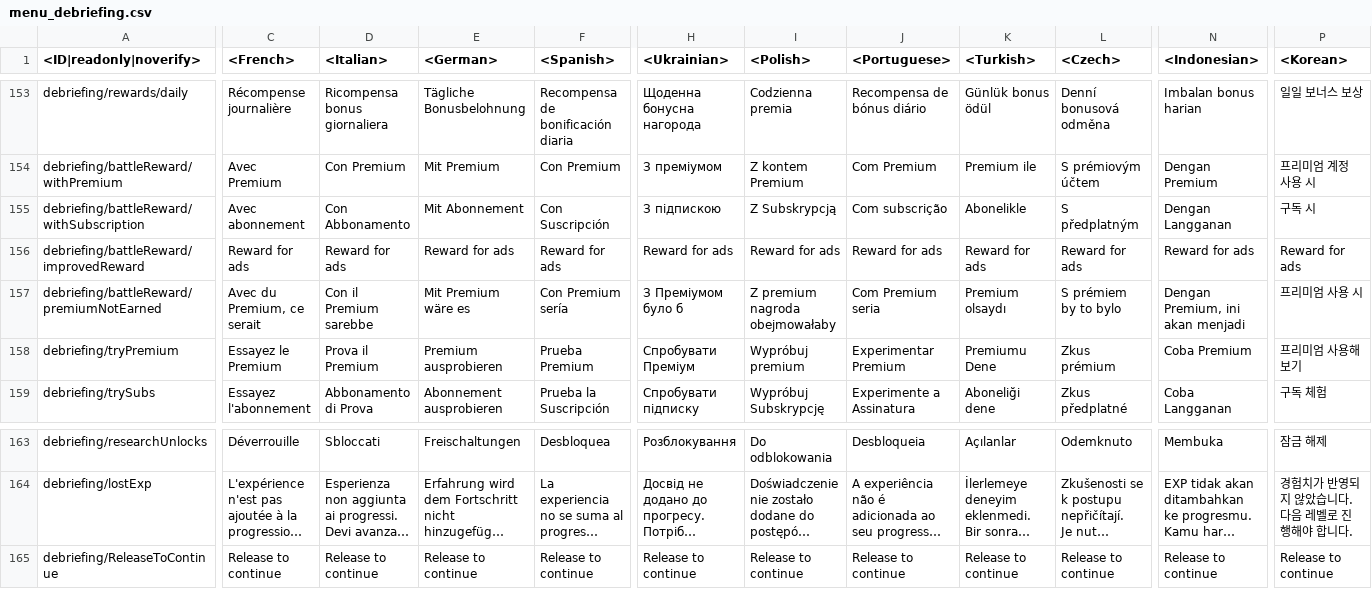
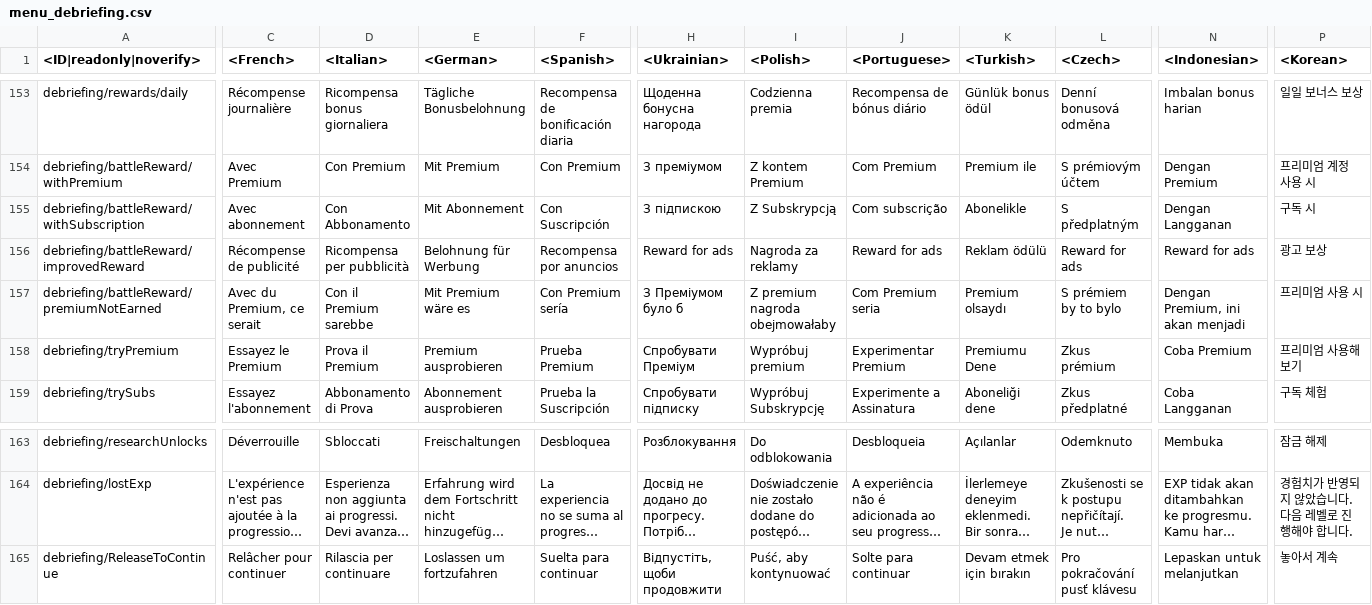
Before and after one commit to zhuxiii/WTM, a CSV file: lang/menu_debriefing.csv, drawn as a sheet; only a part is shown, gaps mark what is left out; long unchanged cells end in …; the diff covers the shown part only; the diff names each change by its address in the sheet, - before the commit and + after, or states it on an @@ line.

```diff
--- a/lang/menu_debriefing.csv
+++ b/lang/menu_debriefing.csv
-C156 (<French>): Reward for ads
+C156 (<French>): Récompense de publicité
-D156 (<Italian>): Reward for ads
+D156 (<Italian>): Ricompensa per pubblicità
-E156 (<German>): Reward for ads
+E156 (<German>): Belohnung für Werbung
-F156 (<Spanish>): Reward for ads
+F156 (<Spanish>): Recompensa por anuncios
-I156 (<Polish>): Reward for ads
+I156 (<Polish>): Nagroda za reklamy
-K156 (<Turkish>): Reward for ads
+K156 (<Turkish>): Reklam ödülü
-P156 (<Korean>): Reward for ads
+P156 (<Korean>): 광고 보상
-C165 (<French>): Release to continue
+C165 (<French>): Relâcher pour continuer
-D165 (<Italian>): Release to continue
+D165 (<Italian>): Rilascia per continuare
-E165 (<German>): Release to continue
+E165 (<German>): Loslassen um fortzufahren
-F165 (<Spanish>): Release to continue
+F165 (<Spanish>): Suelta para continuar
-H165 (<Ukrainian>): Release to continue
+H165 (<Ukrainian>): Відпустіть, щоби продовжити
-I165 (<Polish>): Release to continue
+I165 (<Polish>): Puść, aby kontynuować
-J165 (<Portuguese>): Release to continue
+J165 (<Portuguese>): Solte para continuar
-K165 (<Turkish>): Release to continue
+K165 (<Turkish>): Devam etmek için bırakın
-L165 (<Czech>): Release to continue
+L165 (<Czech>): Pro pokračování pusť klávesu
-N165 (<Indonesian>): Release to continue
+N165 (<Indonesian>): Lepaskan untuk melanjutkan
-P165 (<Korean>): Release to continue
+P165 (<Korean>): 놓아서 계속
```
Also changed, not shown: 3 edited cells elsewhere in this file, lang/_common_languages.csv, lang/menu_options.csv, 12 other files.
